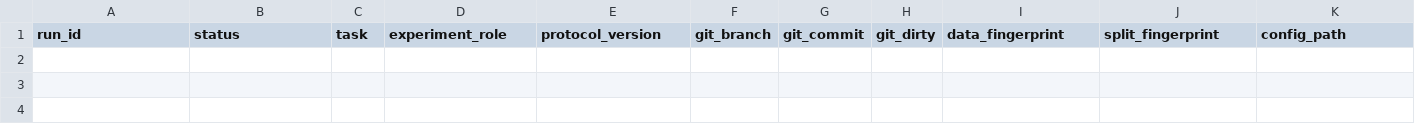
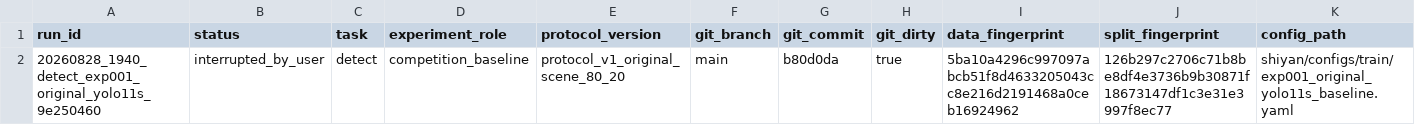
Before and after one commit to WHGD666/weixing, a CSV file: shiyan/experiments/registry/run_registry.csv, drawn as a sheet; only a part is shown; rows hold the shown columns only; the diff names each change by its address in the sheet, - before the commit and + after, or states it on an @@ line.

Commit message:
docs: record interrupted baseline training run

```diff
--- a/shiyan/experiments/registry/run_registry.csv
+++ b/shiyan/experiments/registry/run_registry.csv
+row 2: 20260828_1940_detect_exp001_original_yolo11s_9e250460 | interrupted_by_user | detect | competition_baseline | protocol_v1_original_scene_80_20 | main | b80d0da | true | 5ba10a4296c997097abcb51f8d4633205043cc8e216d2191468a0ceb16924962 | 126b297c2706c71b8be8df4e3736b9b30871f18673147df1c3e31e3997f8ec77 | shiyan/configs/train/exp001_original_yolo11s_baseline.yaml
```
Also changed, not shown: shiyan/experiments/registry/experiment_registry.csv, 2 other files.
